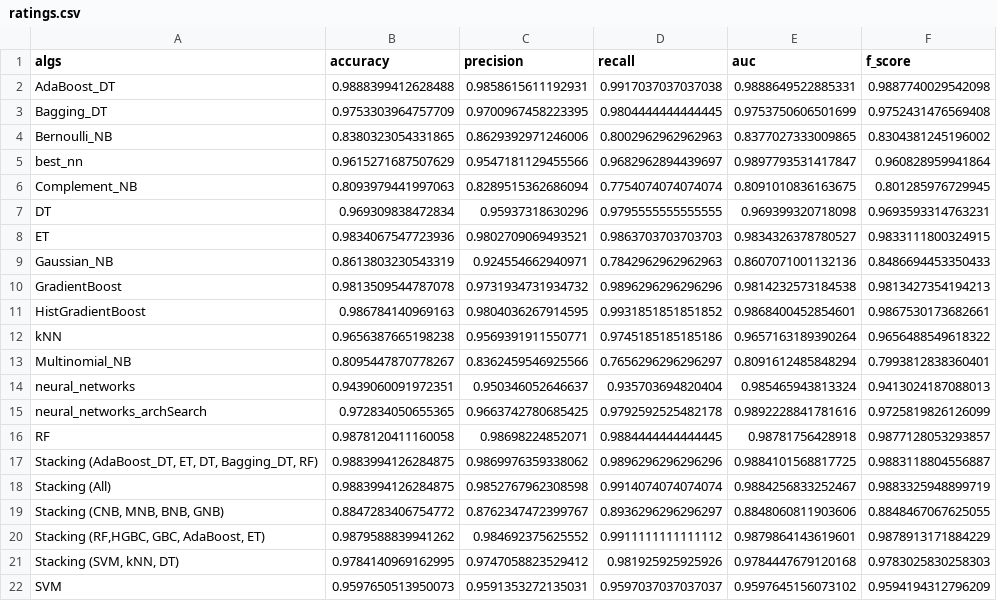
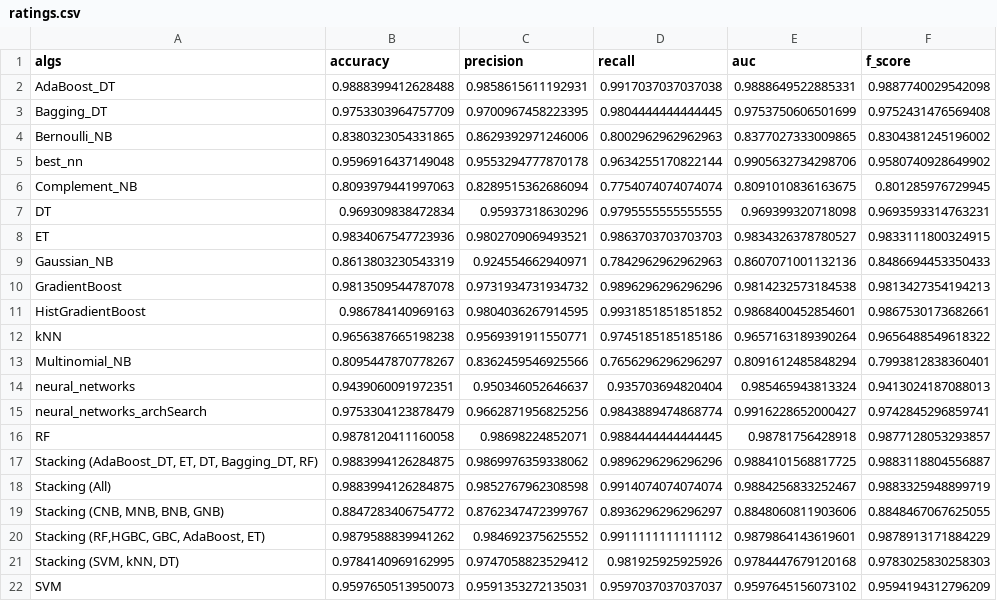
Before and after one commit to KostyaRyabov/phishDetect, a CSV file: data/trials/ratings.csv, drawn as a sheet.

```diff
--- a/data/trials/ratings.csv
+++ b/data/trials/ratings.csv
@@ -4,3 +4,3 @@ Bagging_DT,0.9753303964757709,0.9700967458223395,0.9804444444444445,0.9753750606
 Bernoulli_NB,0.8380323054331865,0.8629392971246006,0.8002962962962963,0.8377027333009865,0.8304381245196002
-best_nn,0.9615271687507629,0.9547181129455566,0.9682962894439697,0.9897793531417847,0.960828959941864
+best_nn,0.9596916437149048,0.9553294777870178,0.9634255170822144,0.9905632734298706,0.9580740928649902
 Complement_NB,0.8093979441997063,0.8289515362686094,0.7754074074074074,0.8091010836163675,0.801285976729945
@@ -14,3 +14,3 @@ Multinomial_NB,0.8095447870778267,0.8362459546925566,0.7656296296296297,0.809161
 neural_networks,0.9439060091972351,0.950346052646637,0.935703694820404,0.985465943813324,0.9413024187088013
-neural_networks_archSearch,0.972834050655365,0.9663742780685425,0.9792592525482178,0.9892228841781616,0.9725819826126099
+neural_networks_archSearch,0.9753304123878479,0.9662871956825256,0.9843889474868774,0.9916228652000427,0.9742845296859741
 RF,0.9878120411160058,0.98698224852071,0.9884444444444445,0.98781756428918,0.9877128053293857
```
Also changed, not shown: 14 other files.
